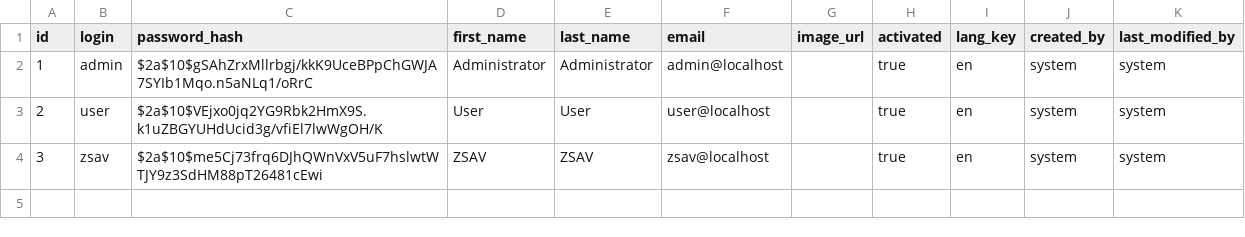
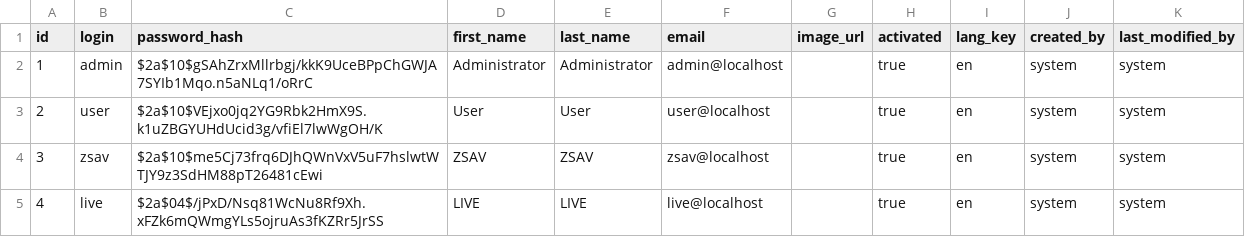
Before and after one commit to felberto/easybow, a CSV file: src/main/resources/config/liquibase/data/user.csv, drawn as a sheet.

Commit message:
added new User Live and added LiveView

```diff
--- a/src/main/resources/config/liquibase/data/user.csv
+++ b/src/main/resources/config/liquibase/data/user.csv
@@ -4 +4,2 @@ id;login;password_hash;first_name;last_name;email;image_url;activated;lang_key;c
 3;zsav;$2a$10$me5Cj73frq6DJhQWnVxV5uF7hslwtWTJY9z3SdHM88pT26481cEwi;ZSAV;ZSAV;zsav@localhost;;true;en;system;system
+4;live;$2a$04$/jPxD/Nsq81WcNu8Rf9Xh.xFZk6mQWmgYLs5ojruAs3fKZRr5JrSS;LIVE;LIVE;live@localhost;;true;en;system;system
```
Also changed, not shown: src/main/resources/config/liquibase/data/authority.csv, src/main/resources/config/liquibase/fake-data/passen.csv, 21 other files.
